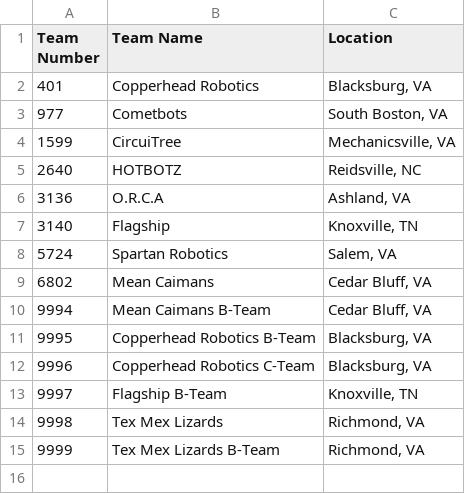
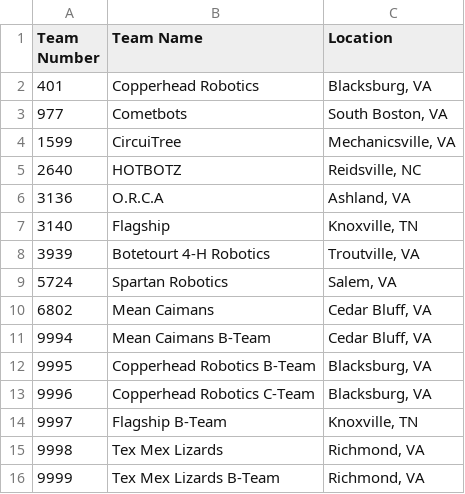
Before and after one commit to 5724-SpartanRobotics/5724-SpartanRobotics.github.io, a CSV file: _data/brb/teamlist.csv, drawn as a sheet; the diff names each change by its address in the sheet, - before the commit and + after, or states it on an @@ line.

Commit message:
Add 3939 to 2023 BRB team list

```diff
--- a/_data/brb/teamlist.csv
+++ b/_data/brb/teamlist.csv
+row 8: 3939 | Botetourt 4-H Robotics | Troutville, VA
```
